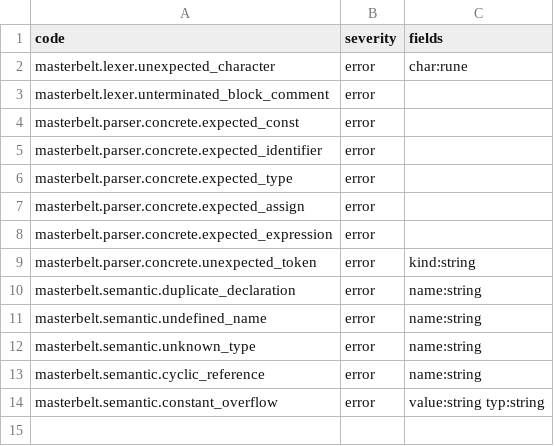
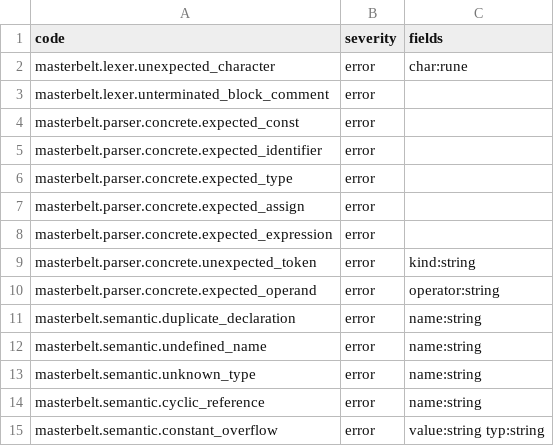
Before and after one commit to masterbelt/masterbelt, a CSV file: pkg/masterbelt/diagnostic/code.csv, drawn as a sheet; the diff names each change by its address in the sheet, - before the commit and + after, or states it on an @@ line.

```diff
--- a/pkg/masterbelt/diagnostic/code.csv
+++ b/pkg/masterbelt/diagnostic/code.csv
+row 10: masterbelt.parser.concrete.expected_operand | error | operator:string
```
Also changed, not shown: pkg/masterbelt/diagnostic/messages/en.csv, pkg/masterbelt/diagnostic/messages/ja.csv, 8 other files.
